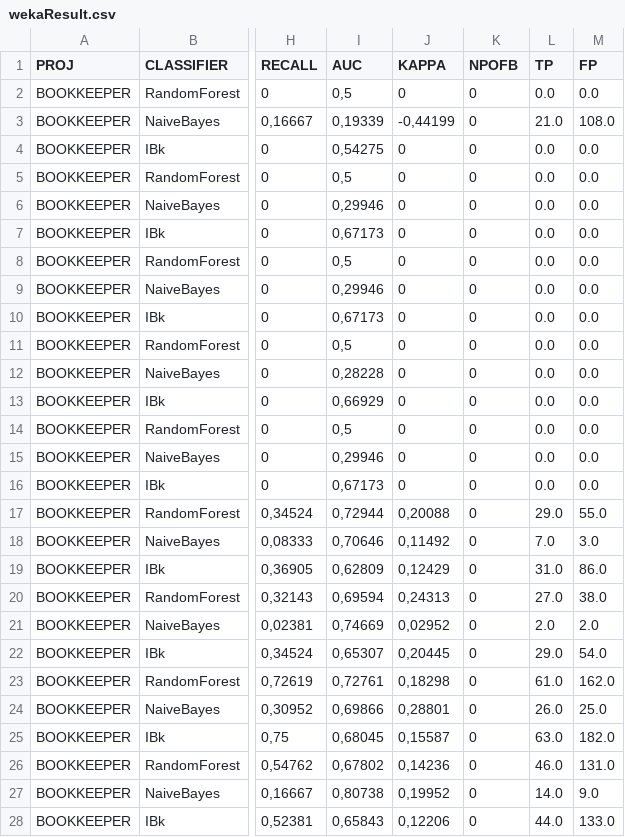
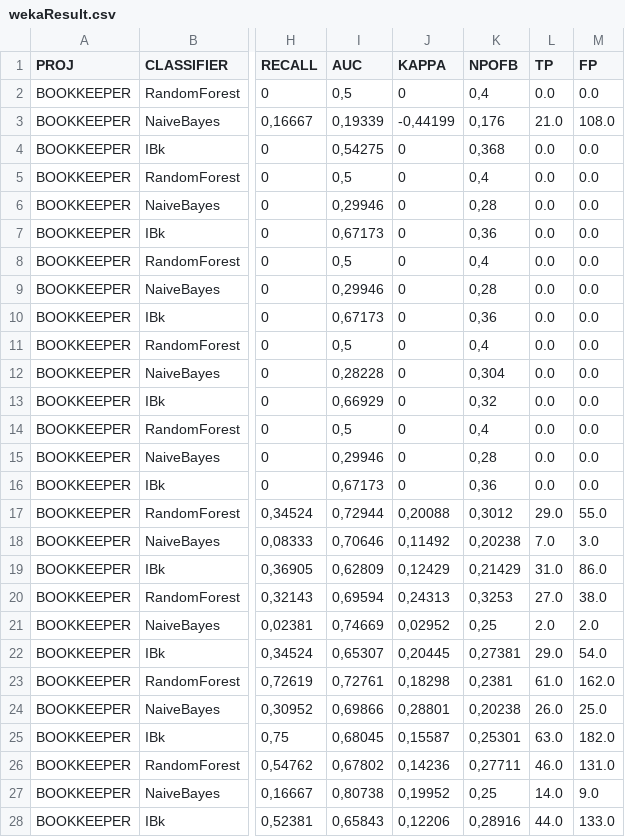
Before and after one commit to lucamjdimarco/ISW2, a CSV file: fileCSV/BOOKKEEPER/wekaResult.csv, drawn as a sheet; only a part is shown, gaps mark what is left out; the diff covers the shown part only; the diff names each change by its address in the sheet, - before the commit and + after, or states it on an @@ line.

```diff
--- a/fileCSV/BOOKKEEPER/wekaResult.csv
+++ b/fileCSV/BOOKKEEPER/wekaResult.csv
-K2 (NPOFB): 0
+K2 (NPOFB): 0,4
-K3 (NPOFB): 0
+K3 (NPOFB): 0,176
-K4 (NPOFB): 0
+K4 (NPOFB): 0,368
-K5 (NPOFB): 0
+K5 (NPOFB): 0,4
-K6 (NPOFB): 0
+K6 (NPOFB): 0,28
-K7 (NPOFB): 0
+K7 (NPOFB): 0,36
-K8 (NPOFB): 0
+K8 (NPOFB): 0,4
-K9 (NPOFB): 0
+K9 (NPOFB): 0,28
-K10 (NPOFB): 0
+K10 (NPOFB): 0,36
-K11 (NPOFB): 0
+K11 (NPOFB): 0,4
-K12 (NPOFB): 0
+K12 (NPOFB): 0,304
-K13 (NPOFB): 0
+K13 (NPOFB): 0,32
-K14 (NPOFB): 0
+K14 (NPOFB): 0,4
-K15 (NPOFB): 0
+K15 (NPOFB): 0,28
-K16 (NPOFB): 0
+K16 (NPOFB): 0,36
-K17 (NPOFB): 0
+K17 (NPOFB): 0,3012
-K18 (NPOFB): 0
+K18 (NPOFB): 0,20238
-K19 (NPOFB): 0
+K19 (NPOFB): 0,21429
-K20 (NPOFB): 0
+K20 (NPOFB): 0,3253
-K21 (NPOFB): 0
+K21 (NPOFB): 0,25
-K22 (NPOFB): 0
+K22 (NPOFB): 0,27381
-K23 (NPOFB): 0
+K23 (NPOFB): 0,2381
-K24 (NPOFB): 0
+K24 (NPOFB): 0,20238
-K25 (NPOFB): 0
+K25 (NPOFB): 0,25301
-K26 (NPOFB): 0
+K26 (NPOFB): 0,27711
-K27 (NPOFB): 0
+K27 (NPOFB): 0,25
-K28 (NPOFB): 0
+K28 (NPOFB): 0,28916
```
Also changed, not shown: 48 edited cells elsewhere in this file, EAM_NEAM_output.csv, 7 other files.
